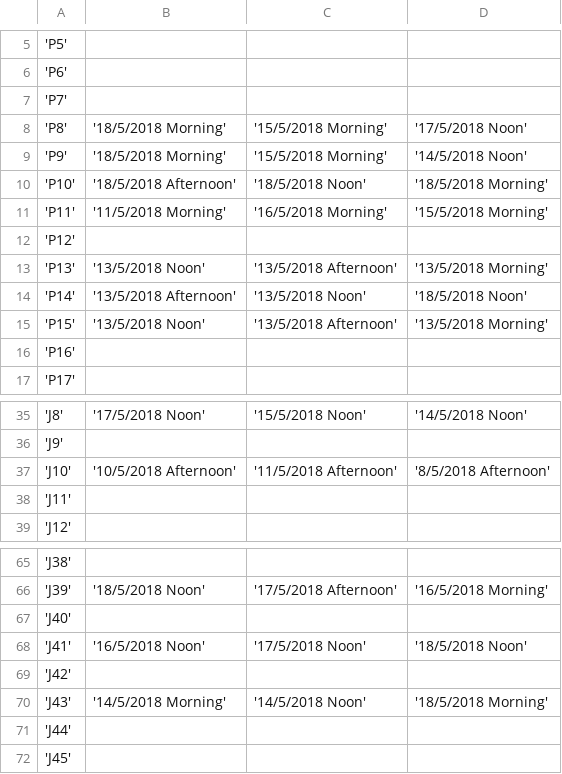
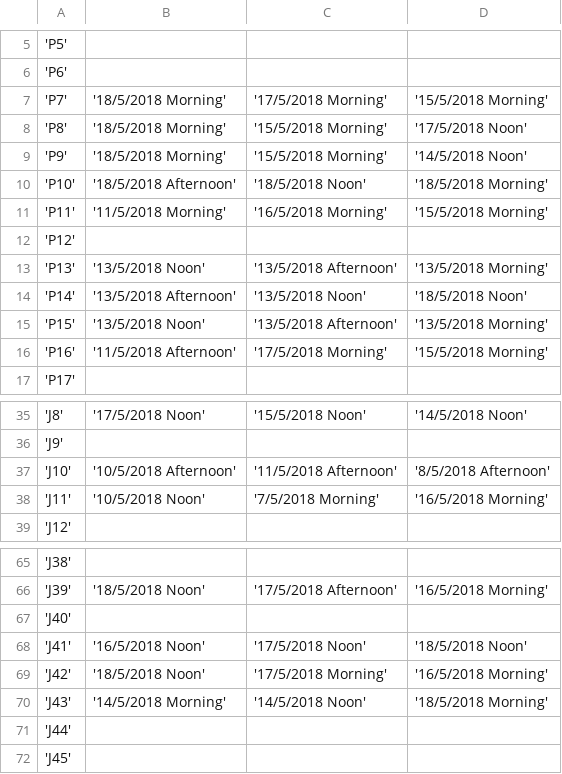
Before and after one commit to irisjae/temp-makoe, a CSV file: temp/x.csv, drawn as a sheet; only a part is shown, gaps mark what is left out.

```diff
--- a/temp/x.csv
+++ b/temp/x.csv
@@ -6,3 +6,3 @@
 'P6',,,
-'P7',,,
+'P7','18/5/2018 Morning','17/5/2018 Morning','15/5/2018 Morning'
 'P8','18/5/2018 Morning','15/5/2018 Morning','17/5/2018 Noon'
@@ -15,3 +15,3 @@
 'P15','13/5/2018 Noon','13/5/2018 Afternoon','13/5/2018 Morning'
-'P16',,,
+'P16','11/5/2018 Afternoon','17/5/2018 Morning','15/5/2018 Morning'
 'P17',,,
@@ -37,3 +37,3 @@
 'J10','10/5/2018 Afternoon','11/5/2018 Afternoon','8/5/2018 Afternoon'
-'J11',,,
+'J11','10/5/2018 Noon','7/5/2018 Morning','16/5/2018 Morning'
 'J12',,,
@@ -68,3 +68,3 @@
 'J41','16/5/2018 Noon','17/5/2018 Noon','18/5/2018 Noon'
-'J42',,,
+'J42','18/5/2018 Noon','17/5/2018 Morning','16/5/2018 Morning'
 'J43','14/5/2018 Morning','14/5/2018 Noon','18/5/2018 Morning'
```
Also changed, not shown: 3 other files.
